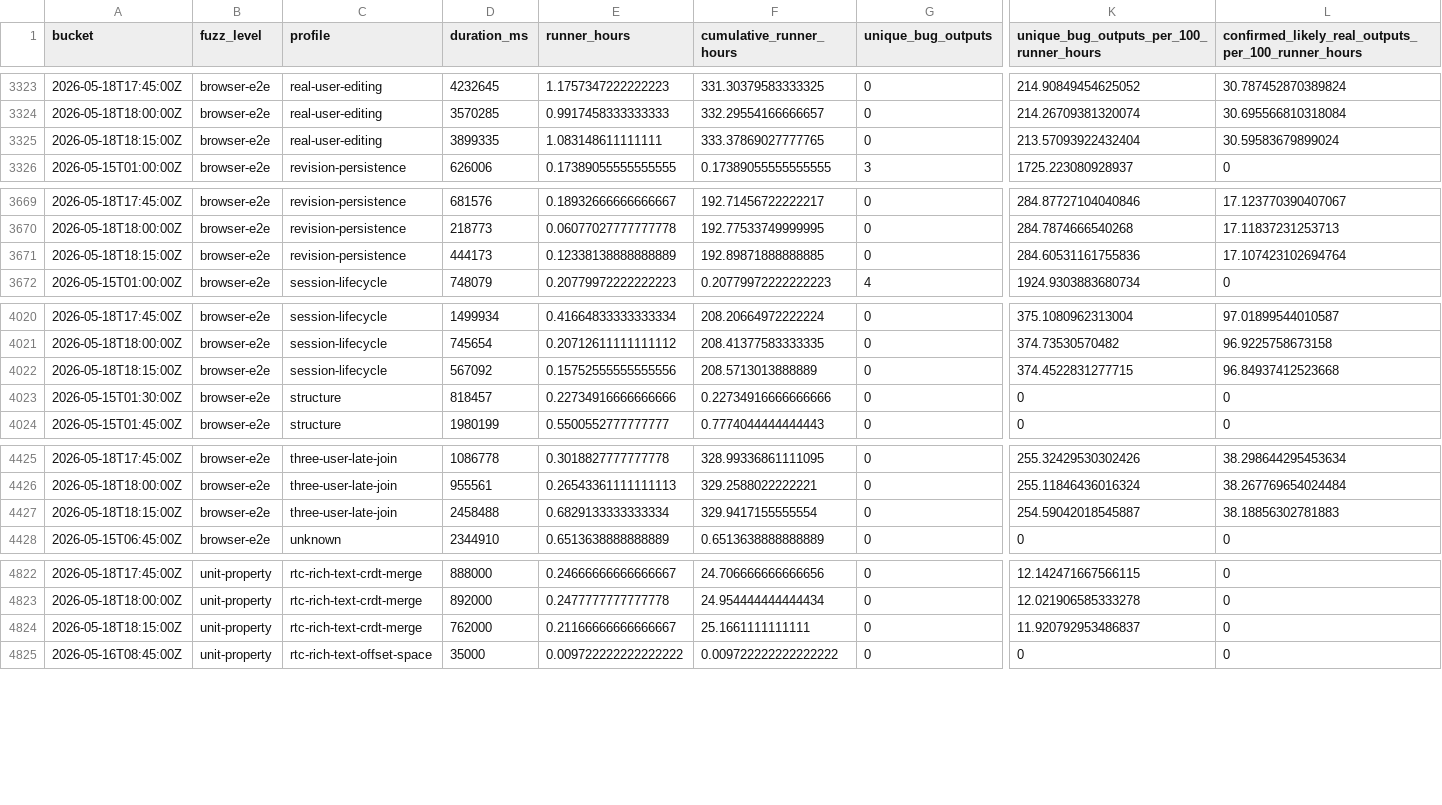
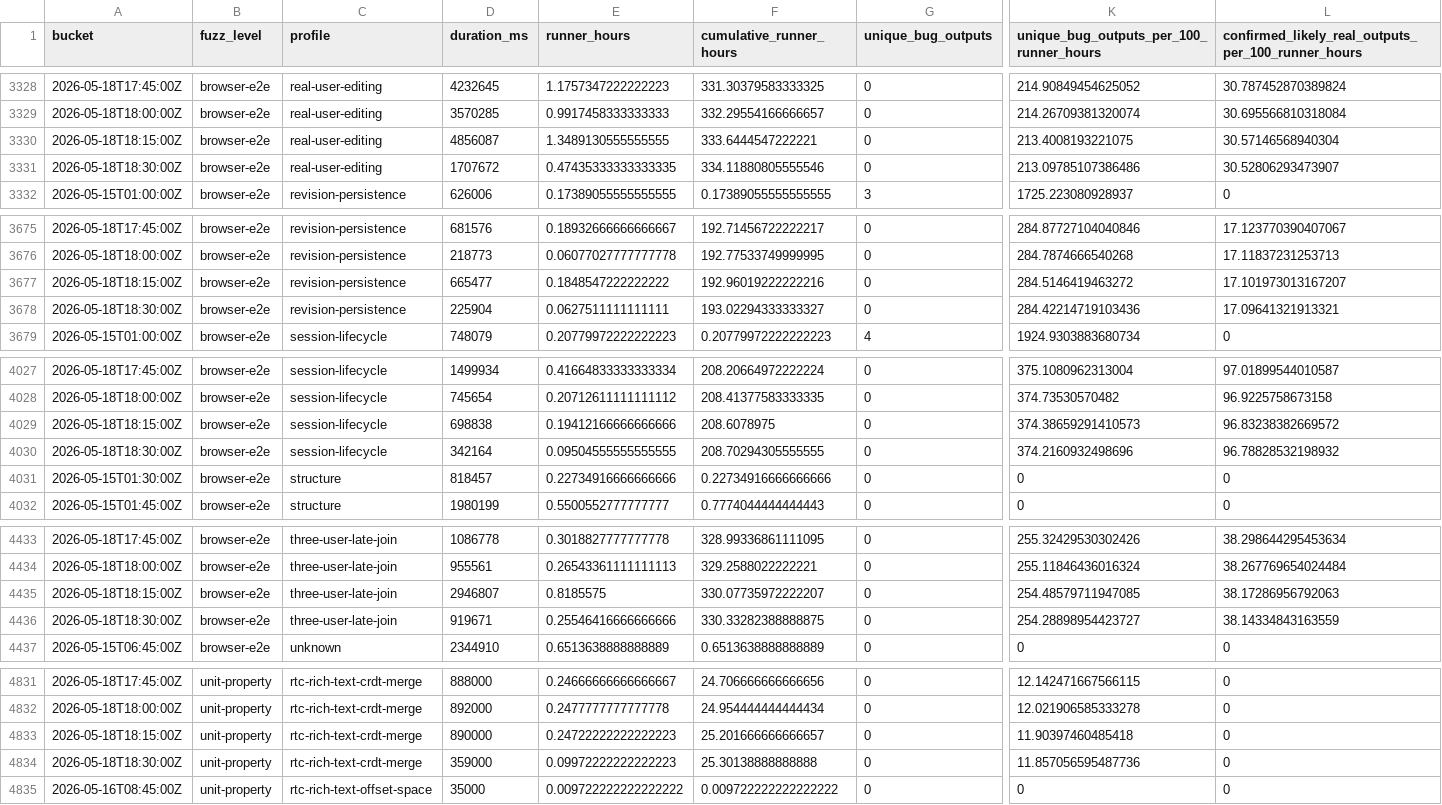
Before and after one commit to danluu/gutenberg, a CSV file: docs/explanations/architecture/rtc-jetstream2-fuzz-trends-20260515/data/bug_output_effectiveness_by_profile.csv, drawn as a sheet; only a part is shown, gaps mark what is left out; addresses are those after the commit; rows hold the shown columns only; the diff covers the shown part only; the diff names each change by its address in the sheet, - before the commit and + after, or states it on an @@ line.

```diff
--- a/docs/explanations/architecture/rtc-jetstream2-fuzz-trends-20260515/data/bug_output_effectiveness_by_profile.csv
+++ b/docs/explanations/architecture/rtc-jetstream2-fuzz-trends-20260515/data/bug_output_effectiveness_by_profile.csv
-D3330 (duration_ms): 3899335
+D3330 (duration_ms): 4856087
-E3330 (runner_hours): 1.083148611111111
+E3330 (runner_hours): 1.3489130555555555
-F3330 (cumulative_runner_hours): 333.37869027777765
+F3330 (cumulative_runner_hours): 333.6444547222221
-K3330: 213.57093922432404
+K3330: 213.4008193221075
-L3330: 30.59583679899024
+L3330: 30.57146568940304
+row 3331: 2026-05-18T18:30:00Z | browser-e2e | real-user-editing | 1707672 | 0.47435333333333335 | 334.11880805555546 | 0 | 213.09785107386486 | 30.52806293473907
-D3677 (duration_ms): 444173
+D3677 (duration_ms): 665477
-E3677 (runner_hours): 0.12338138888888889
+E3677 (runner_hours): 0.1848547222222222
-F3677 (cumulative_runner_hours): 192.89871888888885
+F3677 (cumulative_runner_hours): 192.96019222222216
-K3677: 284.60531161755836
+K3677: 284.5146419463272
-L3677: 17.107423102694764
+L3677: 17.101973013167207
+row 3678: 2026-05-18T18:30:00Z | browser-e2e | revision-persistence | 225904 | 0.0627511111111111 | 193.02294333333327 | 0 | 284.42214719103436 | 17.09641321913321
-D4029 (duration_ms): 567092
+D4029 (duration_ms): 698838
-E4029 (runner_hours): 0.15752555555555556
+E4029 (runner_hours): 0.19412166666666666
-F4029 (cumulative_runner_hours): 208.5713013888889
+F4029 (cumulative_runner_hours): 208.6078975
-K4029: 374.4522831277715
+K4029: 374.38659291410573
-L4029: 96.84937412523668
+L4029: 96.83238382669572
+row 4030: 2026-05-18T18:30:00Z | browser-e2e | session-lifecycle | 342164 | 0.09504555555555555 | 208.70294305555555 | 0 | 374.2160932498696 | 96.78828532198932
-D4435 (duration_ms): 2458488
+D4435 (duration_ms): 2946807
-E4435 (runner_hours): 0.6829133333333334
+E4435 (runner_hours): 0.8185575
-F4435 (cumulative_runner_hours): 329.9417155555554
+F4435 (cumulative_runner_hours): 330.07735972222207
-K4435: 254.59042018545887
+K4435: 254.48579711947085
-L4435: 38.18856302781883
+L4435: 38.17286956792063
+row 4436: 2026-05-18T18:30:00Z | browser-e2e | three-user-late-join | 919671 | 0.25546416666666666 | 330.33282388888875 | 0 | 254.28898954423727 | 38.14334843163559
-D4833 (duration_ms): 762000
+D4833 (duration_ms): 890000
-E4833 (runner_hours): 0.21166666666666667
+E4833 (runner_hours): 0.24722222222222223
-F4833 (cumulative_runner_hours): 25.1661111111111
+F4833 (cumulative_runner_hours): 25.201666666666657
-K4833: 11.920792953486837
+K4833: 11.90397460485418
+row 4834: 2026-05-18T18:30:00Z | unit-property | rtc-rich-text-crdt-merge | 359000 | 0.09972222222222223 | 25.30138888888888 | 0 | 11.857056595487736 | 0
```
Also changed, not shown: 5 added rows and 34 edited cells elsewhere in this file, docs/explanations/architecture/rtc-jetstream2-fuzz-trends-20260515/data/bug_effectiveness_by_level.csv, docs/explanations/architecture/rtc-jetstream2-fuzz-trends-20260515/data/bug_effectiveness_by_profile.csv, 42 other files.
